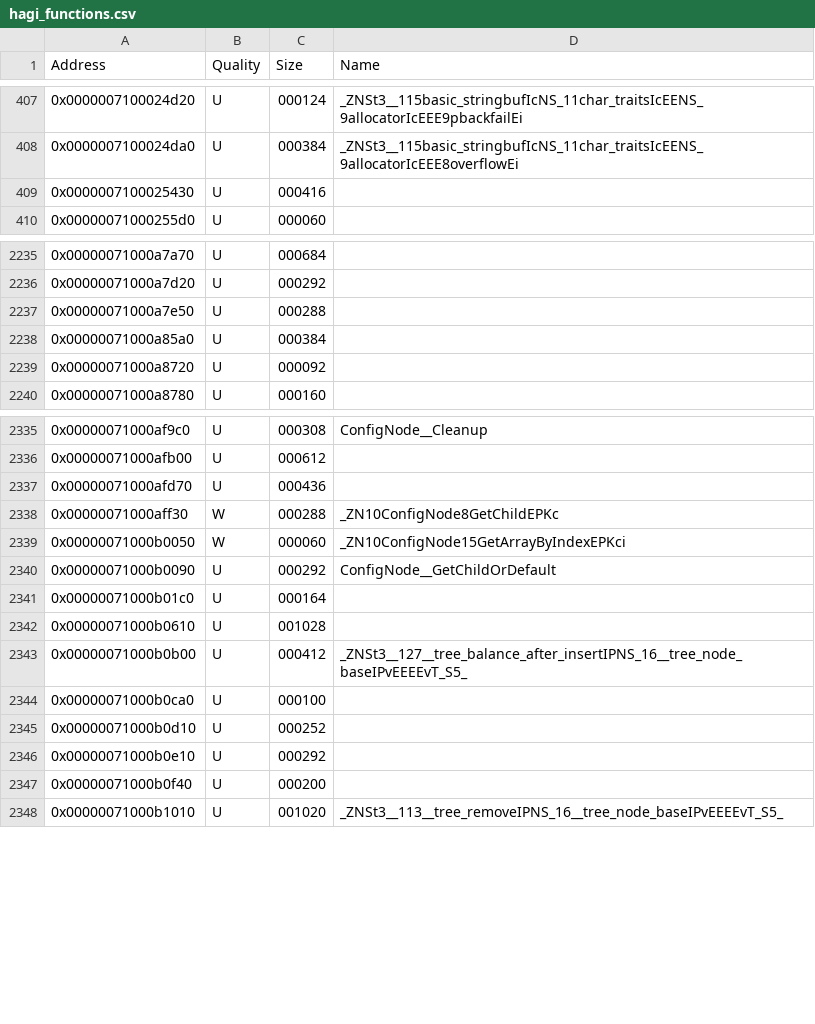
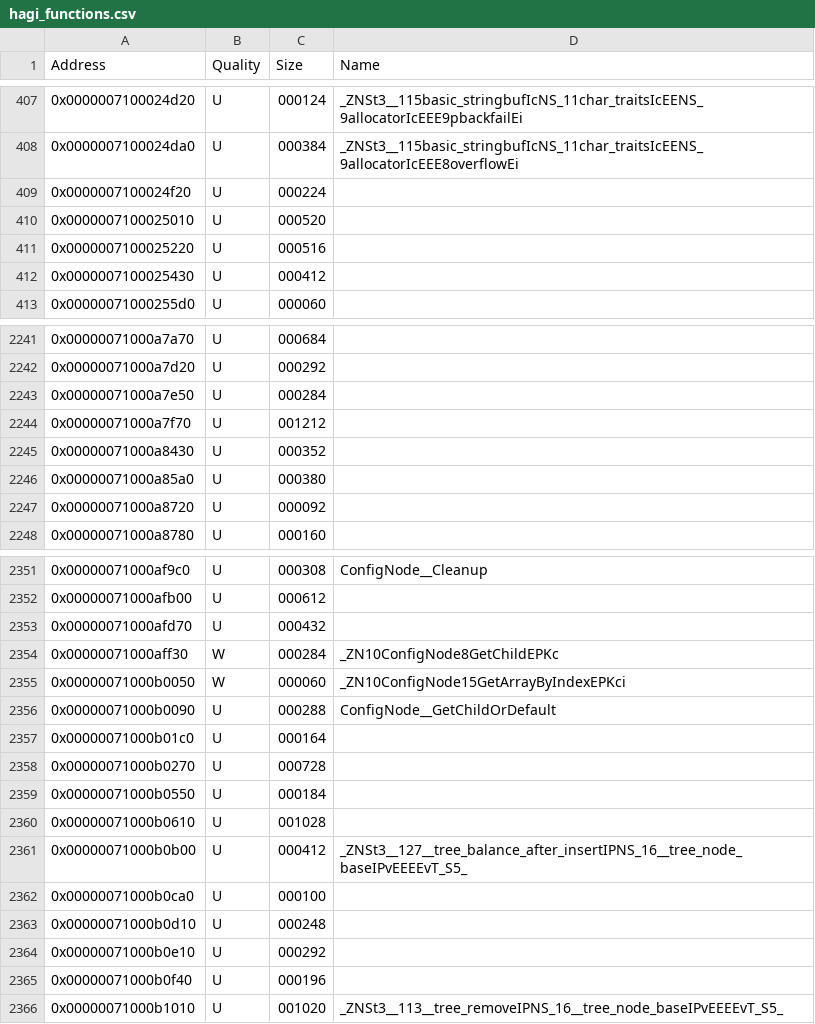
Before and after one commit to GRAnimated/Hagi, a CSV file: data/hagi_functions.csv, drawn as a sheet; only a part is shown, gaps mark what is left out; the diff covers the shown part only.

```diff
--- a/data/hagi_functions.csv
+++ b/data/hagi_functions.csv
@@ -408,3 +408,6 @@ Address,Quality,Size,Name
 0x0000007100024da0,U,000384,_ZNSt3__115basic_stringbufIcNS_11char_traitsIcEENS_9allocatorIcEEE8overflowEi
-0x0000007100025430,U,000416,
+0x0000007100024f20,U,000224,
+0x0000007100025010,U,000520,
+0x0000007100025220,U,000516,
+0x0000007100025430,U,000412,
 0x00000071000255d0,U,000060,
@@ -2236,4 +2242,6 @@ Address,Quality,Size,Name
 0x00000071000a7d20,U,000292,
-0x00000071000a7e50,U,000288,
-0x00000071000a85a0,U,000384,
+0x00000071000a7e50,U,000284,
+0x00000071000a7f70,U,001212,
+0x00000071000a8430,U,000352,
+0x00000071000a85a0,U,000380,
 0x00000071000a8720,U,000092,
@@ -2336,7 +2352,9 @@ Address,Quality,Size,Name
 0x00000071000afb00,U,000612,
-0x00000071000afd70,U,000436,
-0x00000071000aff30,W,000288,_ZN10ConfigNode8GetChildEPKc
+0x00000071000afd70,U,000432,
+0x00000071000aff30,W,000284,_ZN10ConfigNode8GetChildEPKc
 0x00000071000b0050,W,000060,_ZN10ConfigNode15GetArrayByIndexEPKci
-0x00000071000b0090,U,000292,ConfigNode__GetChildOrDefault
+0x00000071000b0090,U,000288,ConfigNode__GetChildOrDefault
 0x00000071000b01c0,U,000164,
+0x00000071000b0270,U,000728,
+0x00000071000b0550,U,000184,
 0x00000071000b0610,U,001028,
@@ -2344,5 +2362,5 @@ Address,Quality,Size,Name
 0x00000071000b0ca0,U,000100,
-0x00000071000b0d10,U,000252,
+0x00000071000b0d10,U,000248,
 0x00000071000b0e10,U,000292,
-0x00000071000b0f40,U,000200,
+0x00000071000b0f40,U,000196,
 0x00000071000b1010,U,001020,_ZNSt3__113__tree_removeIPNS_16__tree_node_baseIPvEEEEvT_S5_
```
Also changed, not shown: 20 added rows and 83 edited cells elsewhere in this file, 7 other files.
